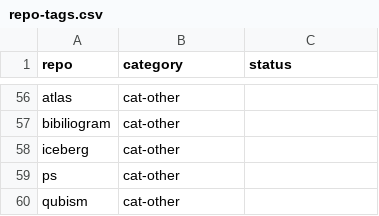
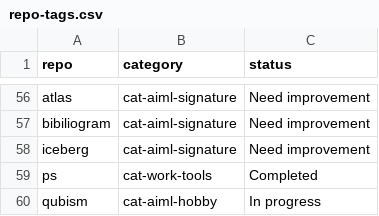
Before and after one commit to gkrishna4346/repo-tracker, a CSV file: tagging/repo-tags.csv, drawn as a sheet; only a part is shown, gaps mark what is left out; the diff covers the shown part only; the diff names each change by its address in the sheet, - before the commit and + after, or states it on an @@ line.

```diff
--- a/tagging/repo-tags.csv
+++ b/tagging/repo-tags.csv
-B56:B58 (category): cat-other
+B56:B58 (category): cat-aiml-signature
-C56:C58 (status): (empty)
+C56:C58 (status): Need improvement
-B59 (category): cat-other
+B59 (category): cat-work-tools
-C59 (status): (empty)
+C59 (status): Completed
-B60 (category): cat-other
+B60 (category): cat-aiml-hobby
-C60 (status): (empty)
+C60 (status): In progress
```
Also changed, not shown: 76 edited cells elsewhere in this file.
